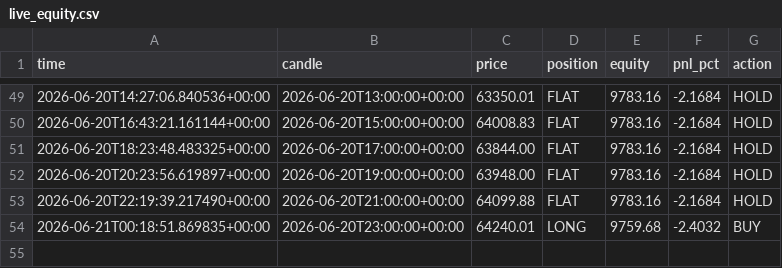
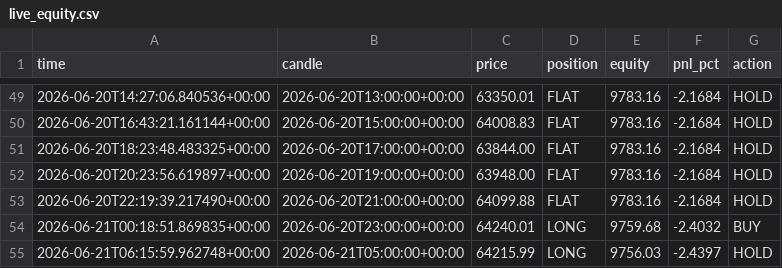
Before and after one commit to andresapontelegal-source/finanzas, a CSV file: state/live_equity.csv, drawn as a sheet; only a part is shown, gaps mark what is left out.

```diff
--- a/state/live_equity.csv
+++ b/state/live_equity.csv
@@ -54 +54,2 @@ time,candle,price,position,equity,pnl_pct,action
 2026-06-21T00:18:51.869835+00:00,2026-06-20T23:00:00+00:00,64240.01,LONG,9759.68,-2.4032,BUY
+2026-06-21T06:15:59.962748+00:00,2026-06-21T05:00:00+00:00,64215.99,LONG,9756.03,-2.4397,HOLD
```
Also changed, not shown: 1 other file.
